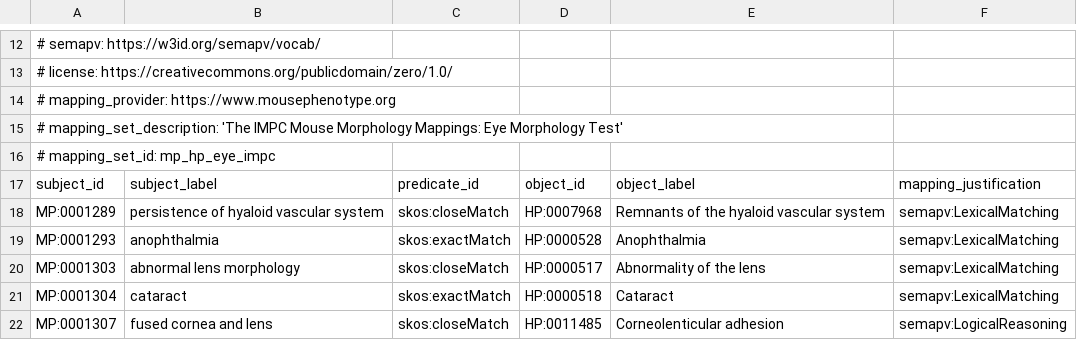
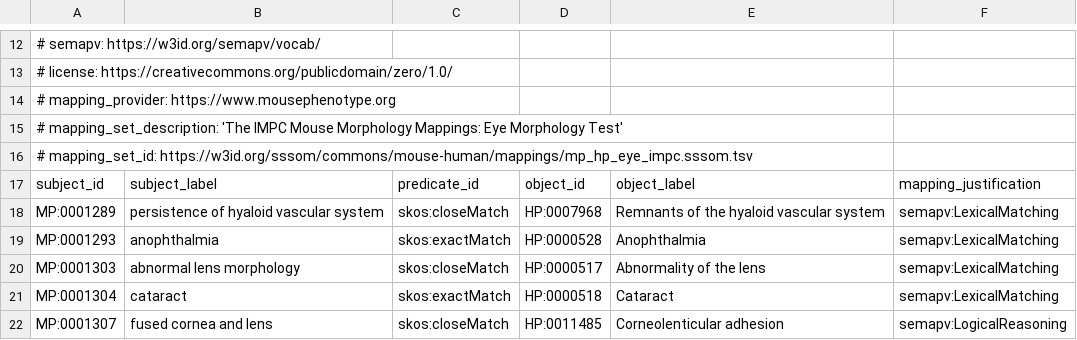
Before and after one commit to mapping-commons/mh_mapping_initiative, a TSV file: mappings/mp_hp_eye_impc.sssom.tsv, drawn as a sheet; only a part is shown, gaps mark what is left out.

```diff
--- a/mappings/mp_hp_eye_impc.sssom.tsv
+++ b/mappings/mp_hp_eye_impc.sssom.tsv
@@ -15,3 +15,3 @@
 # mapping_set_description: 'The IMPC Mouse Morphology Mappings: Eye Morphology Test'
-# mapping_set_id: mp_hp_eye_impc
+# mapping_set_id: https://w3id.org/sssom/commons/mouse-human/mappings/mp_hp_eye_impc.sssom.tsv
 subject_id	subject_label	predicate_id	object_id	object_label	mapping_justification
```
Also changed, not shown: mappings/hp_doid_pistoia.sssom.tsv, mappings/ma_uberon_pat_impc.sssom.tsv, 9 other files.
